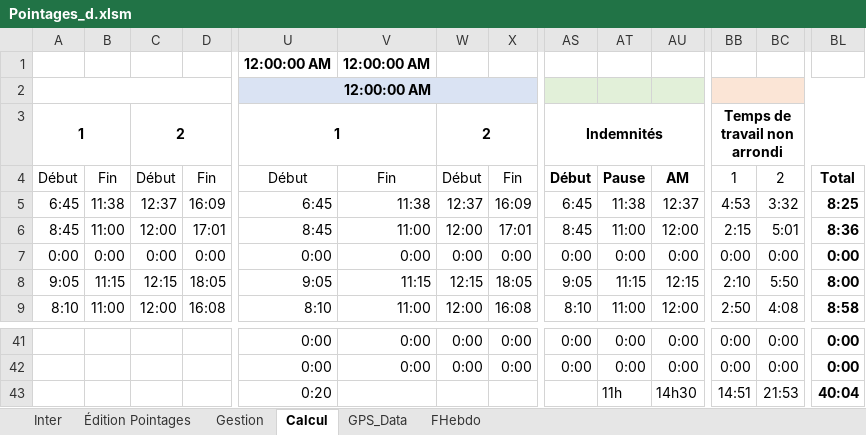
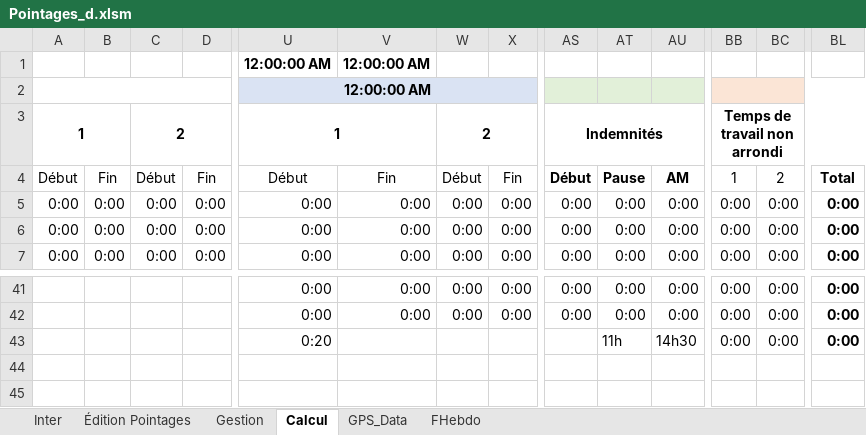
Before and after one commit to avigeilpro/PointagesXL, an Excel workbook: Amb/Pointages_d.xlsm, sheet Calcul, drawn as a sheet; only a part is shown, gaps mark what is left out; values as stored, in another font and other column widths than the file's, no borders; removed rows and columns are numbered as before the commit, all else as after; rows hold the shown columns only; the diff covers the shown part only; the diff names each change by its address in the sheet, - before the commit and + after, or states it on an @@ line.

```diff
--- a/Amb/Pointages_d.xlsm (sheet Calcul)
+++ b/Amb/Pointages_d.xlsm (sheet Calcul)
-row 5: 6:45 | 11:38 | 12:37 | 16:09 | 6:45 | 11:38 | 12:37 | 16:09 | 6:45 | 11:38 | 12:37 | 4:53 | 3:32 | 8:25
-row 6: 8:45 | 11:00 | 12:00 | 17:01 | 8:45 | 11:00 | 12:00 | 17:01 | 8:45 | 11:00 | 12:00 | 2:15 | 5:01 | 8:36
-A6: 9:05
+A6: 0:00
-B6: 11:15
+B6: 0:00
-C6: 12:15
+C6: 0:00
-D6: 18:05
+D6: 0:00
-U6: 9:05
+U6: 0:00
-V6: 11:15
+V6: 0:00
-W6: 12:15
+W6: 0:00
-X6: 18:05
+X6: 0:00
-AS6: 9:05
+AS6: 0:00
-AT6: 11:15
+AT6: 0:00
-AU6: 12:15
+AU6: 0:00
-BB6: 2:10
+BB6: 0:00
-BC6: 5:50
+BC6: 0:00
-BL6: 8:00
+BL6: 0:00
-A7: 8:10
+A7: 0:00
-B7: 11:00
+B7: 0:00
-C7: 12:00
+C7: 0:00
-D7: 16:08
+D7: 0:00
-U7: 8:10
+U7: 0:00
-V7: 11:00
+V7: 0:00
-W7: 12:00
+W7: 0:00
-X7: 16:08
+X7: 0:00
-AS7: 8:10
+AS7: 0:00
-AT7: 11:00
+AT7: 0:00
-AU7: 12:00
+AU7: 0:00
-BB7: 2:50
+BB7: 0:00
-BC7: 4:08
+BC7: 0:00
-BL7: 8:58
+BL7: 0:00
-BB43: 14:51
+BB43: 0:00
-BC43: 21:53
+BC43: 0:00
-BL43: 40:04
+BL43: 0:00
```
Also changed, not shown: 2 added rows and 74 edited cells elsewhere in this sheet, sheet Inter, formulas that keep their value, charts or pictures.
